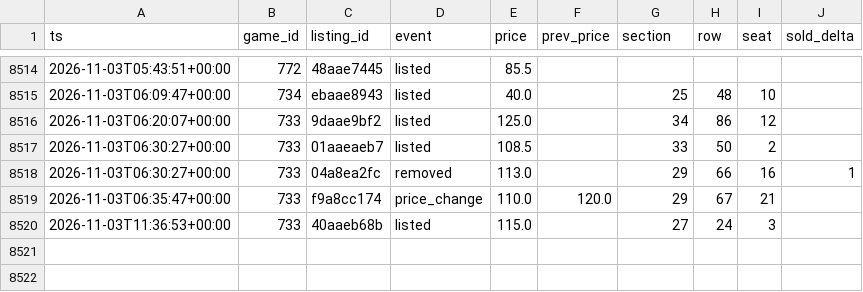
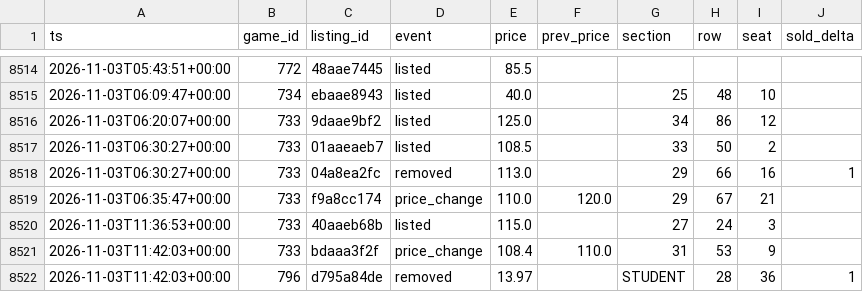
Before and after one commit to Sail-Nautica/Tester, a CSV file: data/listing_events.csv, drawn as a sheet; only a part is shown, gaps mark what is left out.

```diff
--- a/data/listing_events.csv
+++ b/data/listing_events.csv
@@ -8520 +8520,3 @@ ts,game_id,listing_id,event,price,prev_price,section,row,seat,sold_delta
 2026-11-03T11:36:53+00:00,733,40aaeb68b,listed,115.0,,27,24,3,
+2026-11-03T11:42:03+00:00,733,bdaaa3f2f,price_change,108.4,110.0,31,53,9,
+2026-11-03T11:42:03+00:00,796,d795a84de,removed,13.97,,STUDENT,28,36,1
```
Also changed, not shown: 1 other file.
